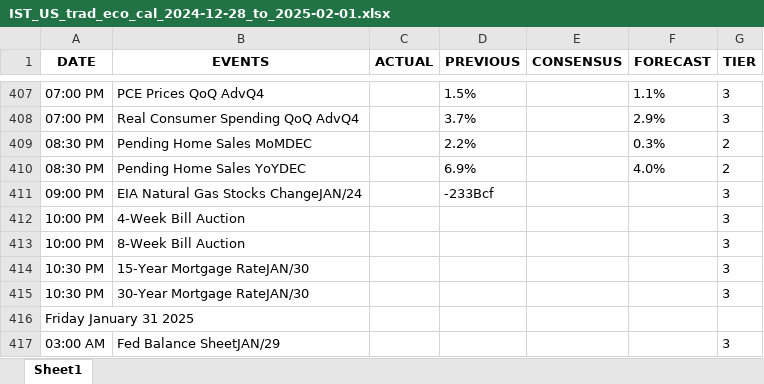
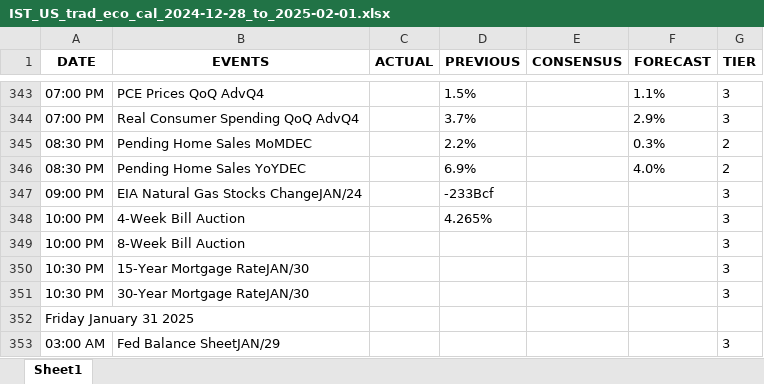
Before and after one commit to krishangguptafibonacciresearch/TradingEconomicsCalendar, an Excel workbook: Input_data/IST_US_trad_eco_cal_2024-12-28_to_2025-02-01.xlsx, sheet Sheet1, drawn as a sheet; only a part is shown, gaps mark what is left out; values as stored, in another font and other column widths than the file's, no borders; addresses are those after the commit; the diff covers the shown part only; the diff names each change by its address in the sheet, - before the commit and + after, or states it on an @@ line.

```diff
--- a/Input_data/IST_US_trad_eco_cal_2024-12-28_to_2025-02-01.xlsx (sheet Sheet1)
+++ b/Input_data/IST_US_trad_eco_cal_2024-12-28_to_2025-02-01.xlsx (sheet Sheet1)
-D348 (PREVIOUS): (empty)
+D348 (PREVIOUS): 4.265%
```
Also changed, not shown: 64 removed rows and cell formats elsewhere in this sheet, 6 other files.
